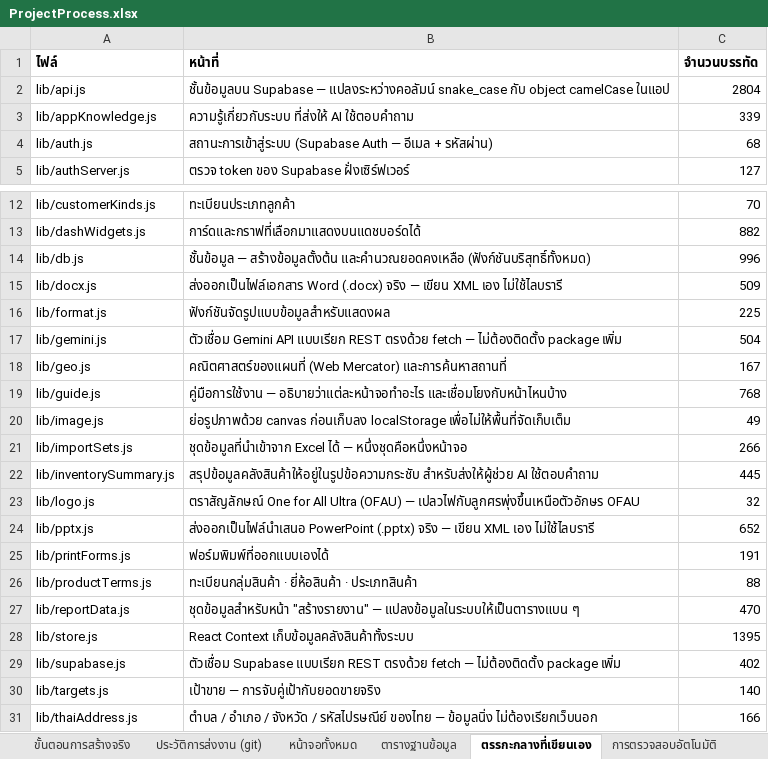
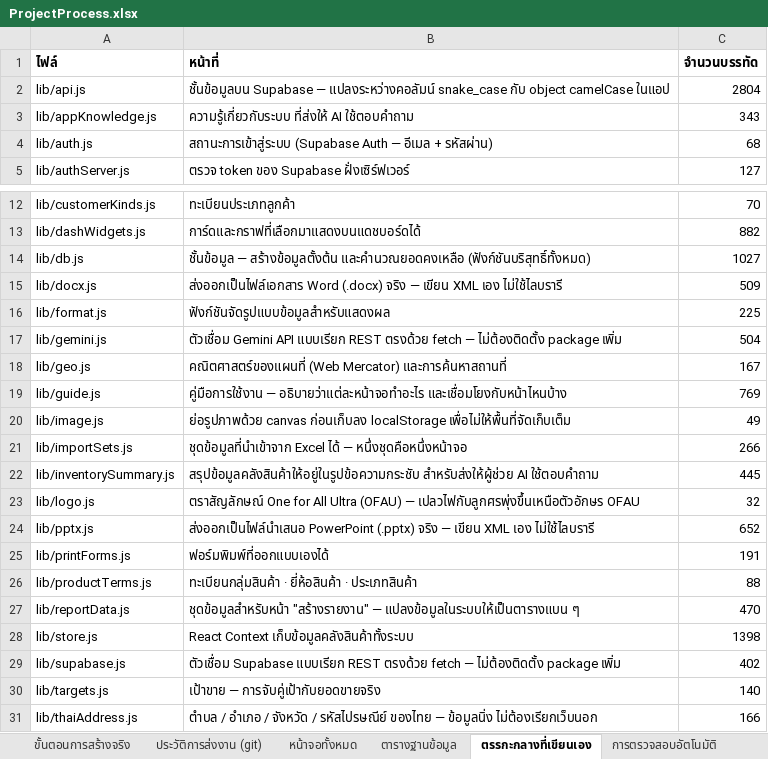
Before and after one commit to actingsubltsuteepatchotasing-dot/InventorySystem, an Excel workbook: Docs/ProjectProcess.xlsx, sheet ตรรกะกลางที่เขียนเอง, drawn as a sheet; only a part is shown, gaps mark what is left out; values as stored, in another font and other column widths than the file's, no borders; the diff names each change by its address in the sheet, - before the commit and + after, or states it on an @@ line.

```diff
--- a/Docs/ProjectProcess.xlsx (sheet ตรรกะกลางที่เขียนเอง)
+++ b/Docs/ProjectProcess.xlsx (sheet ตรรกะกลางที่เขียนเอง)
-C3 (จำนวนบรรทัด): 339
+C3 (จำนวนบรรทัด): 343
-C14 (จำนวนบรรทัด): 996
+C14 (จำนวนบรรทัด): 1027
-C19 (จำนวนบรรทัด): 768
+C19 (จำนวนบรรทัด): 769
-C28 (จำนวนบรรทัด): 1395
+C28 (จำนวนบรรทัด): 1398
```
Also changed, not shown: sheet ภาพรวมโครงงาน, sheet ประวัติการส่งงาน (git), sheet ขั้นตอนการสร้างจริง, sheet การตรวจสอบอัตโนมัติ, 10 other files.
